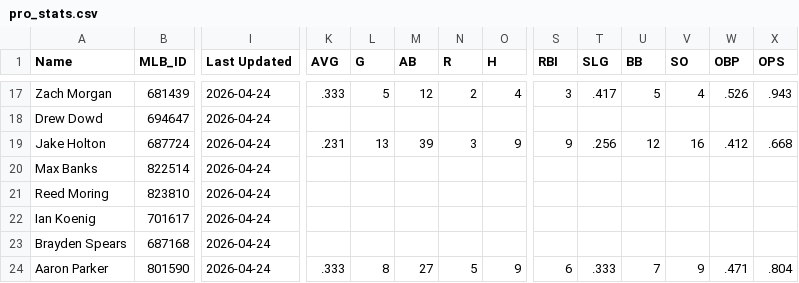
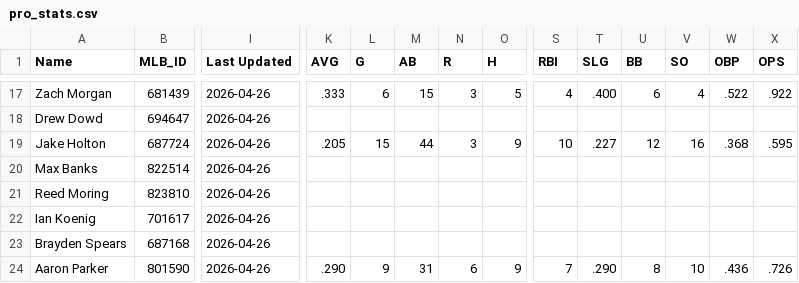
Before and after one commit to krojko24/ccb-alumni-tracker, a CSV file: pro_stats.csv, drawn as a sheet; only a part is shown, gaps mark what is left out; the diff covers the shown part only; the diff names each change by its address in the sheet, - before the commit and + after, or states it on an @@ line.

```diff
--- a/pro_stats.csv
+++ b/pro_stats.csv
-I17:I24 (Last Updated): 2026-04-24
+I17:I24 (Last Updated): 2026-04-26
-L17 (G): 5
+L17 (G): 6
-M17 (AB): 12
+M17 (AB): 15
-N17 (R): 2
+N17 (R): 3
-O17 (H): 4
+O17 (H): 5
-S17 (RBI): 3
+S17 (RBI): 4
-T17 (SLG): .417
+T17 (SLG): .400
-U17 (BB): 5
+U17 (BB): 6
-W17 (OBP): .526
+W17 (OBP): .522
-X17 (OPS): .943
+X17 (OPS): .922
-K19 (AVG): .231
+K19 (AVG): .205
-L19 (G): 13
+L19 (G): 15
-M19 (AB): 39
+M19 (AB): 44
-S19 (RBI): 9
+S19 (RBI): 10
-T19 (SLG): .256
+T19 (SLG): .227
-W19 (OBP): .412
+W19 (OBP): .368
-X19 (OPS): .668
+X19 (OPS): .595
-K24 (AVG): .333
+K24 (AVG): .290
-L24 (G): 8
+L24 (G): 9
-M24 (AB): 27
+M24 (AB): 31
-N24 (R): 5
+N24 (R): 6
-S24 (RBI): 6
+S24 (RBI): 7
-T24 (SLG): .333
+T24 (SLG): .290
-U24 (BB): 7
+U24 (BB): 8
-V24 (SO): 9
+V24 (SO): 10
-W24 (OBP): .471
+W24 (OBP): .436
-X24 (OPS): .804
+X24 (OPS): .726
```
Also changed, not shown: 87 edited cells elsewhere in this file.
